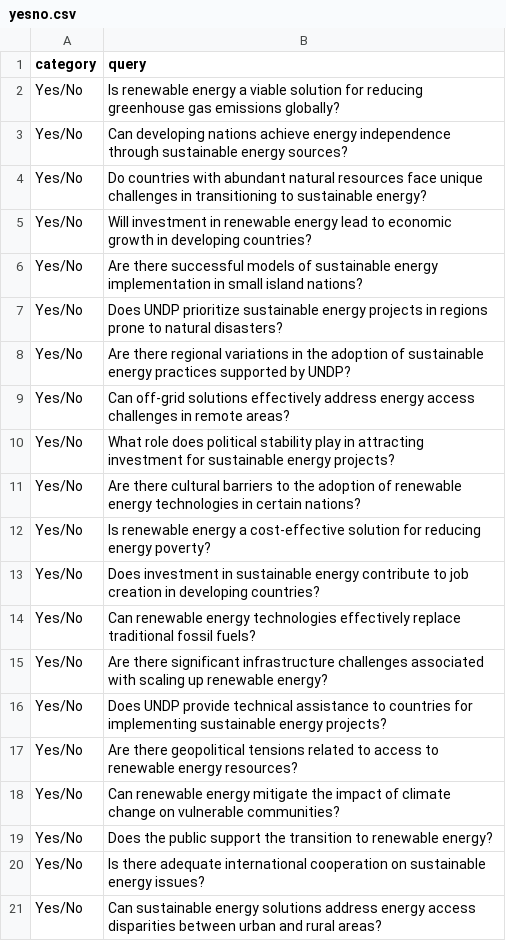
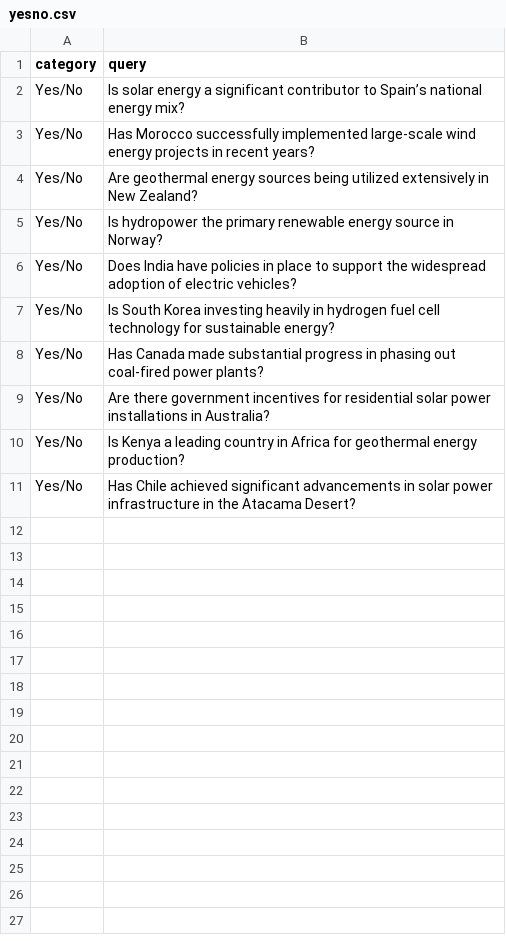
Before and after one commit to UNDP-Data/dsc-sea-ai-api, a CSV file: testing/queries/yesno.csv, drawn as a sheet.

```diff
--- a/testing/queries/yesno.csv
+++ b/testing/queries/yesno.csv
@@ -1,21 +1,11 @@
 category,query
-Yes/No,"Is renewable energy a viable solution for reducing greenhouse gas emissions globally?"
-Yes/No,"Can developing nations achieve energy independence through sustainable energy sources?"
-Yes/No,"Do countries with abundant natural resources face unique challenges in transitioning to sustainable energy?"
-Yes/No,"Will investment in renewable energy lead to economic growth in developing countries?"
-Yes/No,"Are there successful models of sustainable energy implementation in small island nations?"
-Yes/No,"Does UNDP prioritize sustainable energy projects in regions prone to natural disasters?"
-Yes/No,"Are there regional variations in the adoption of sustainable energy practices supported by UNDP?"
-Yes/No,"Can off-grid solutions effectively address energy access challenges in remote areas?"
-Yes/No,"What role does political stability play in attracting investment for sustainable energy projects?"
-Yes/No,"Are there cultural barriers to the adoption of renewable energy technologies in certain nations?"
-Yes/No,"Is renewable energy a cost-effective solution for reducing energy poverty?"
-Yes/No,"Does investment in sustainable energy contribute to job creation in developing countries?"
-Yes/No,"Can renewable energy technologies effectively replace traditional fossil fuels?"
-Yes/No,"Are there significant infrastructure challenges associated with scaling up renewable energy?"
-Yes/No,"Does UNDP provide technical assistance to countries for implementing sustainable energy projects?"
-Yes/No,"Are there geopolitical tensions related to access to renewable energy resources?"
-Yes/No,"Can renewable energy mitigate the impact of climate change on vulnerable communities?"
-Yes/No,"Does the public support the transition to renewable energy?"
-Yes/No,"Is there adequate international cooperation on sustainable energy issues?"
-Yes/No,"Can sustainable energy solutions address energy access disparities between urban and rural areas?"
+Yes/No,"Is solar energy a significant contributor to Spain’s national energy mix?"
+Yes/No,"Has Morocco successfully implemented large-scale wind energy projects in recent years?"
+Yes/No,"Are geothermal energy sources being utilized extensively in New Zealand?"
+Yes/No,"Is hydropower the primary renewable energy source in Norway?"
+Yes/No,"Does India have policies in place to support the widespread adoption of electric vehicles?"
+Yes/No,"Is South Korea investing heavily in hydrogen fuel cell technology for sustainable energy?"
+Yes/No,"Has Canada made substantial progress in phasing out coal-fired power plants?"
+Yes/No,"Are there government incentives for residential solar power installations in Australia?"
+Yes/No,"Is Kenya a leading country in Africa for geothermal energy production?"
+Yes/No,"Has Chile achieved significant advancements in solar power infrastructure in the Atacama Desert?"
```
Also changed, not shown: testing/queries/comparative.csv, testing/queries/descriptive.csv, 19 other files.
